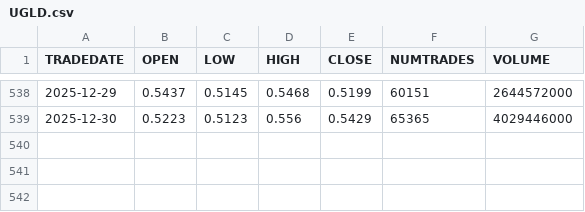
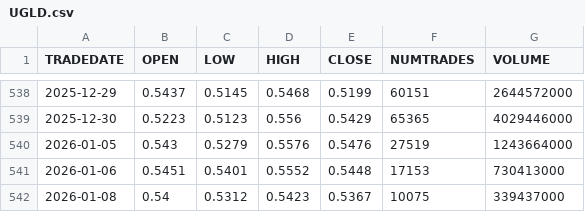
Before and after one commit to zudochkin/mfinance-data, a CSV file: UGLD.csv, drawn as a sheet; only a part is shown, gaps mark what is left out; the diff names each change by its address in the sheet, - before the commit and + after, or states it on an @@ line.

```diff
--- a/UGLD.csv
+++ b/UGLD.csv
+row 540: 2026-01-05 | 0.543 | 0.5279 | 0.5576 | 0.5476 | 27519 | 1243664000
+row 541: 2026-01-06 | 0.5451 | 0.5401 | 0.5552 | 0.5448 | 17153 | 730413000
+row 542: 2026-01-08 | 0.54 | 0.5312 | 0.5423 | 0.5367 | 10075 | 339437000
```
Also changed, not shown: AFKS.csv, GAZP.csv, 45 other files.
